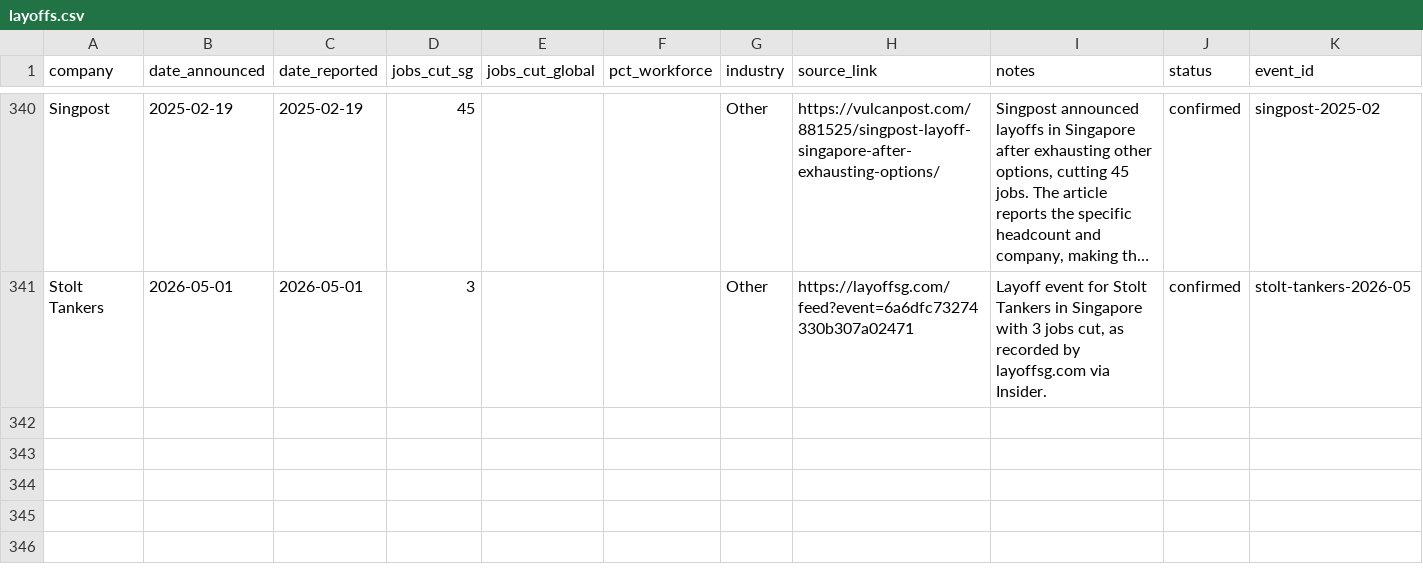
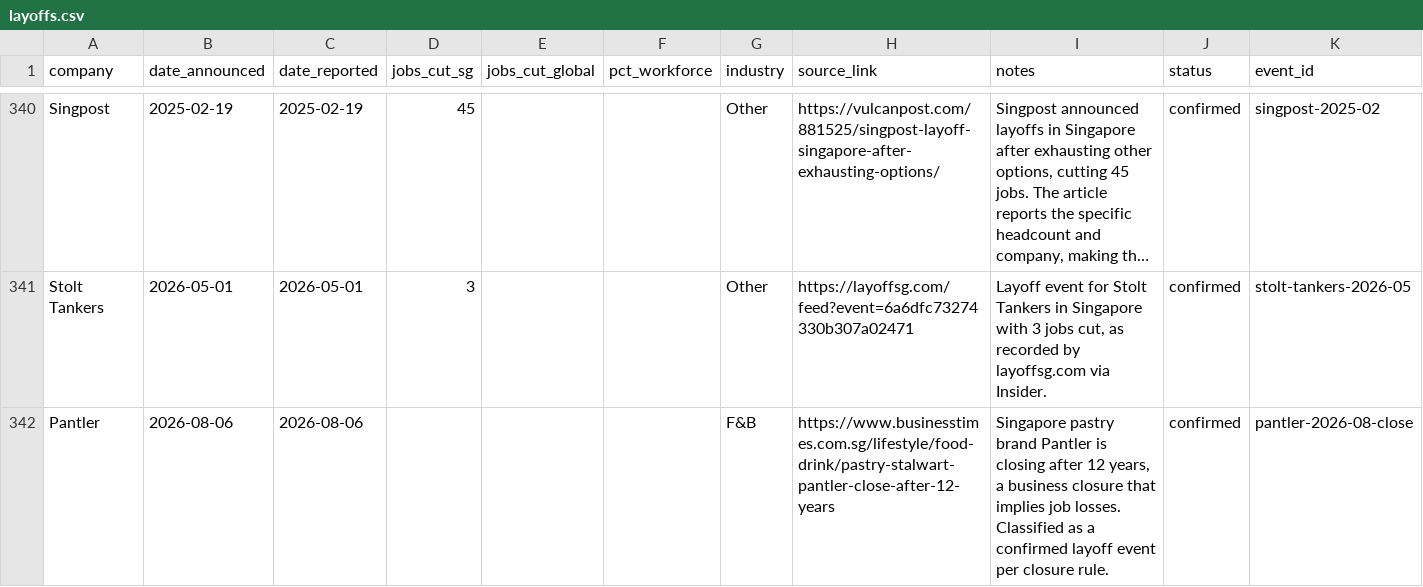
Before and after one commit to luarss/sg-layoffz, a CSV file: data/layoffs.csv, drawn as a sheet; only a part is shown, gaps mark what is left out; long unchanged cells end in …; the diff names each change by its address in the sheet, - before the commit and + after, or states it on an @@ line.

```diff
--- a/data/layoffs.csv
+++ b/data/layoffs.csv
+row 342: Pantler | 2026-08-06 | 2026-08-06 |  |  |  | F&B | https://www.businesstimes.com.sg/lifestyle/food-drink/pastry-stalwart-pantler-close-after-12-years | Singapore pastry brand Pantler is closing after 12 years, a business closure that implies job losses. Classified as a confirmed layoff event per closure rule. | confirmed | pantler-2026-08-close
```
Also changed, not shown: data/rejected.csv, data/review-queue.csv, 2 other files.
